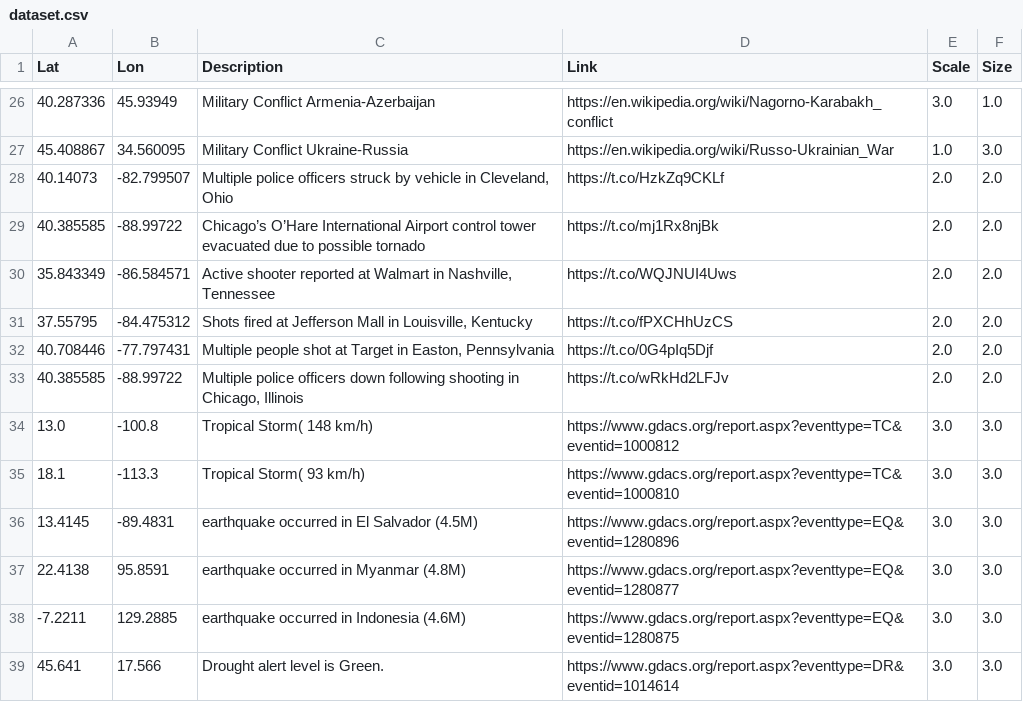
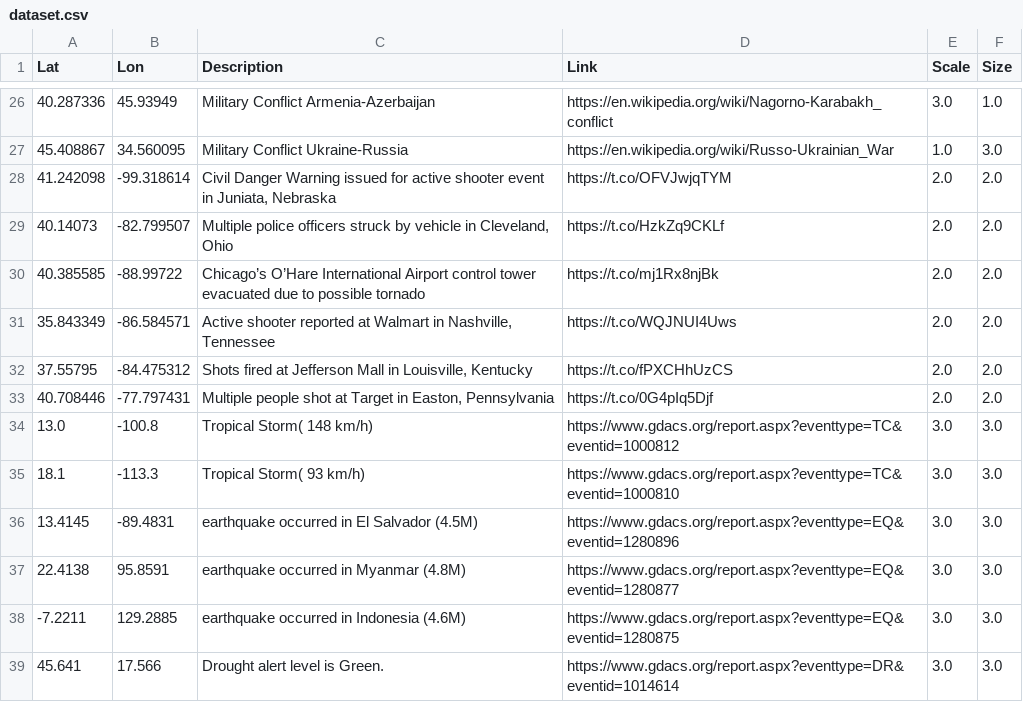
Before and after one commit to antonio-hickey/gDash, a CSV file: data/events/dataset.csv, drawn as a sheet; only a part is shown, gaps mark what is left out.

Commit message:
Automated Data Update

```diff
--- a/data/events/dataset.csv
+++ b/data/events/dataset.csv
@@ -27,2 +27,3 @@ Lat,Lon,Description,Link,Scale,Size
 45.408867,34.560095,Military Conflict Ukraine-Russia,https://en.wikipedia.org/wiki/Russo-Ukrainian_War,1.0,3.0
+41.242098,-99.318614,"Civil Danger Warning issued for active shooter event in Juniata, Nebraska",https://t.co/OFVJwjqTYM,2.0,2.0
 40.14073,-82.799507,"Multiple police officers struck by vehicle in Cleveland, Ohio",https://t.co/HzkZq9CKLf,2.0,2.0
@@ -32,3 +33,2 @@ Lat,Lon,Description,Link,Scale,Size
 40.708446,-77.797431,"Multiple people shot at Target in Easton, Pennsylvania",https://t.co/0G4pIq5Djf,2.0,2.0
-40.385585,-88.99722,"Multiple police officers down following shooting in Chicago, Illinois",https://t.co/wRkHd2LFJv,2.0,2.0
 13.0,-100.8,Tropical Storm( 148 km/h),https://www.gdacs.org/report.aspx?eventtype=TC&eventid=1000812,3.0,3.0
```
